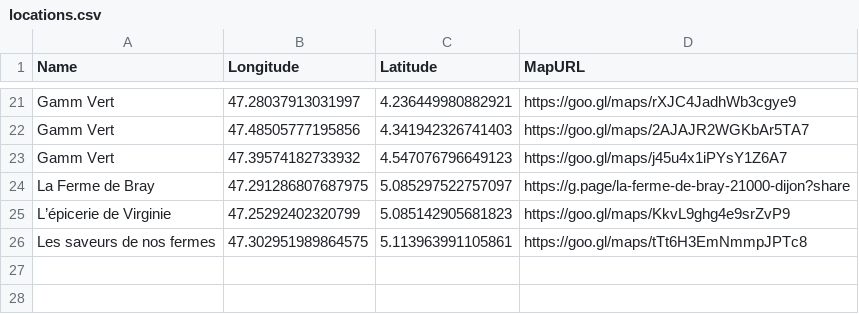
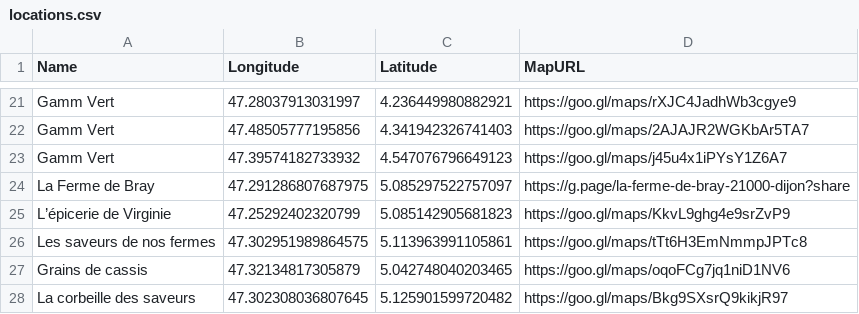
Before and after one commit to la-chouette-fabrique/website, a CSV file: locations.csv, drawn as a sheet; only a part is shown, gaps mark what is left out.

Commit message:
Update locations.csv

```diff
--- a/locations.csv
+++ b/locations.csv
@@ -26 +26,3 @@ L’épicerie de Virginie,47.25292402320799,5.085142905681823,https://goo.gl/map
 Les saveurs de nos fermes,47.302951989864575,5.113963991105861,https://goo.gl/maps/tTt6H3EmNmmpJPTc8
+Grains de cassis, 47.32134817305879, 5.042748040203465,https://goo.gl/maps/oqoFCg7jq1niD1NV6
+La corbeille des saveurs, 47.302308036807645, 5.125901599720482, https://goo.gl/maps/Bkg9SXsrQ9kikjR97
```
